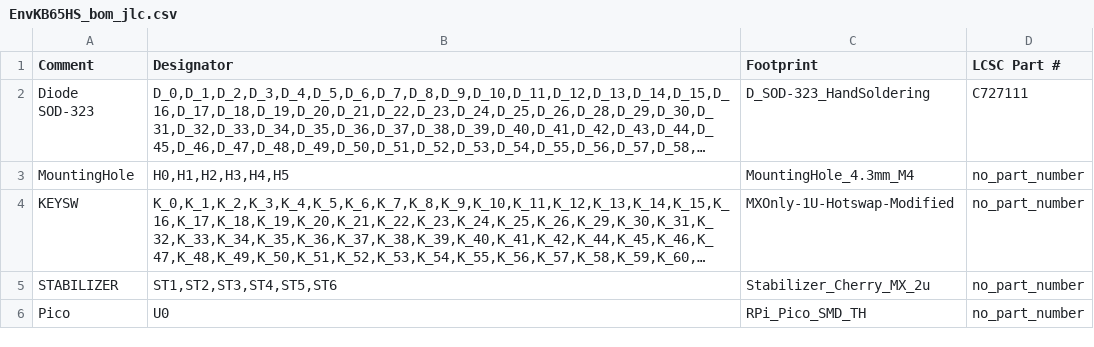
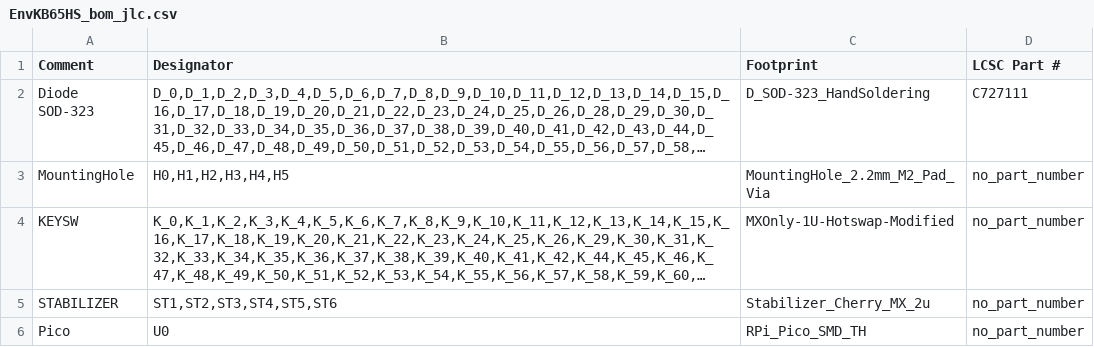
Before and after one commit to Envious-Data/Env-KB65M, a CSV file: _Gerbers/Hotswap version/EnvKB65HS_bom_jlc.csv, drawn as a sheet; long unchanged cells end in …; the diff names each change by its address in the sheet, - before the commit and + after, or states it on an @@ line.

Commit message:
updated BOM and CPL

```diff
--- a/_Gerbers/Hotswap version/EnvKB65HS_bom_jlc.csv
+++ b/_Gerbers/Hotswap version/EnvKB65HS_bom_jlc.csv
-C3 (Footprint): MountingHole_4.3mm_M4
+C3 (Footprint): MountingHole_2.2mm_M2_Pad_Via
```
